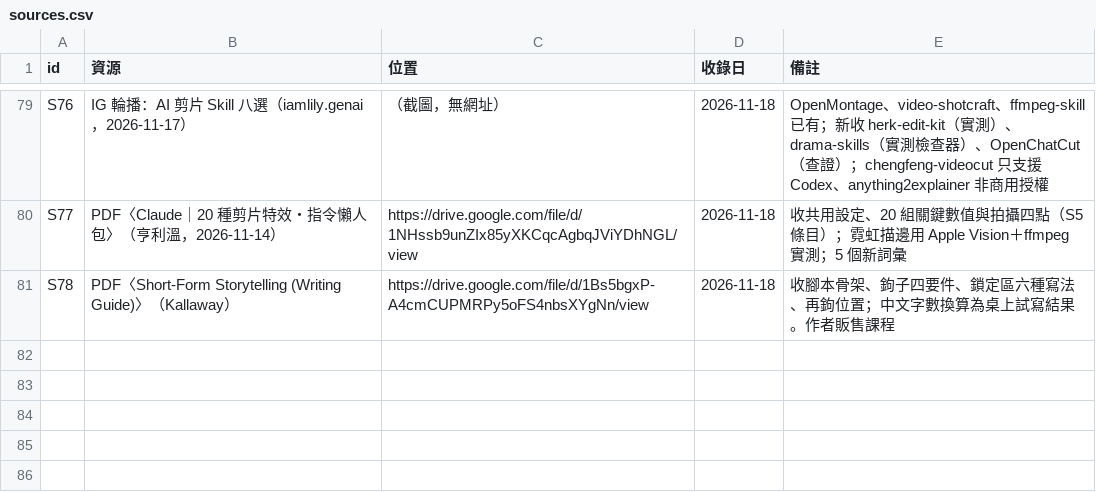
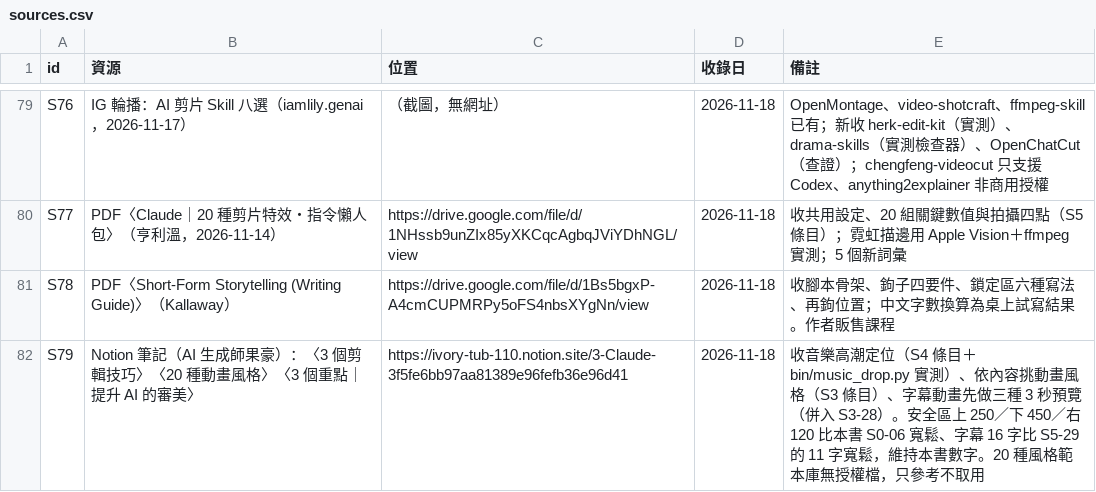
Before and after one commit to mick3412/production-playbook, a CSV file: data/sources.csv, drawn as a sheet; only a part is shown, gaps mark what is left out.

```diff
--- a/data/sources.csv
+++ b/data/sources.csv
@@ -81 +81,2 @@
 "S78","PDF〈Short-Form Storytelling (Writing Guide)〉（Kallaway）","https://drive.google.com/file/d/1Bs5bgxP-A4cmCUPMRPy5oFS4nbsXYgNn/view","2026-11-18","收腳本骨架、鉤子四要件、鎖定區六種寫法、再鉤位置；中文字數換算為桌上試寫結果。作者販售課程"
+"S79","Notion 筆記（AI 生成師果豪）：〈3 個剪輯技巧〉〈20 種動畫風格〉〈3 個重點｜提升 AI 的審美〉","https://ivory-tub-110.notion.site/3-Claude-3f5fe6bb97aa81389e96fefb36e96d41","2026-11-18","收音樂高潮定位（S4 條目＋bin/music_drop.py 實測）、依內容挑動畫風格（S3 條目）、字幕動畫先做三種 3 秒預覽（併入 S3-28）。安全區上 250／下 450／右 120 比本書 S0-06 寬鬆、字幕 16 字比 S5-29 的 11 字寬鬆，維持本書數字。20 種風格範本庫無授權檔，只參考不取用"
```
Also changed, not shown: data/entries.csv, data/runs.csv, 8 other files.
